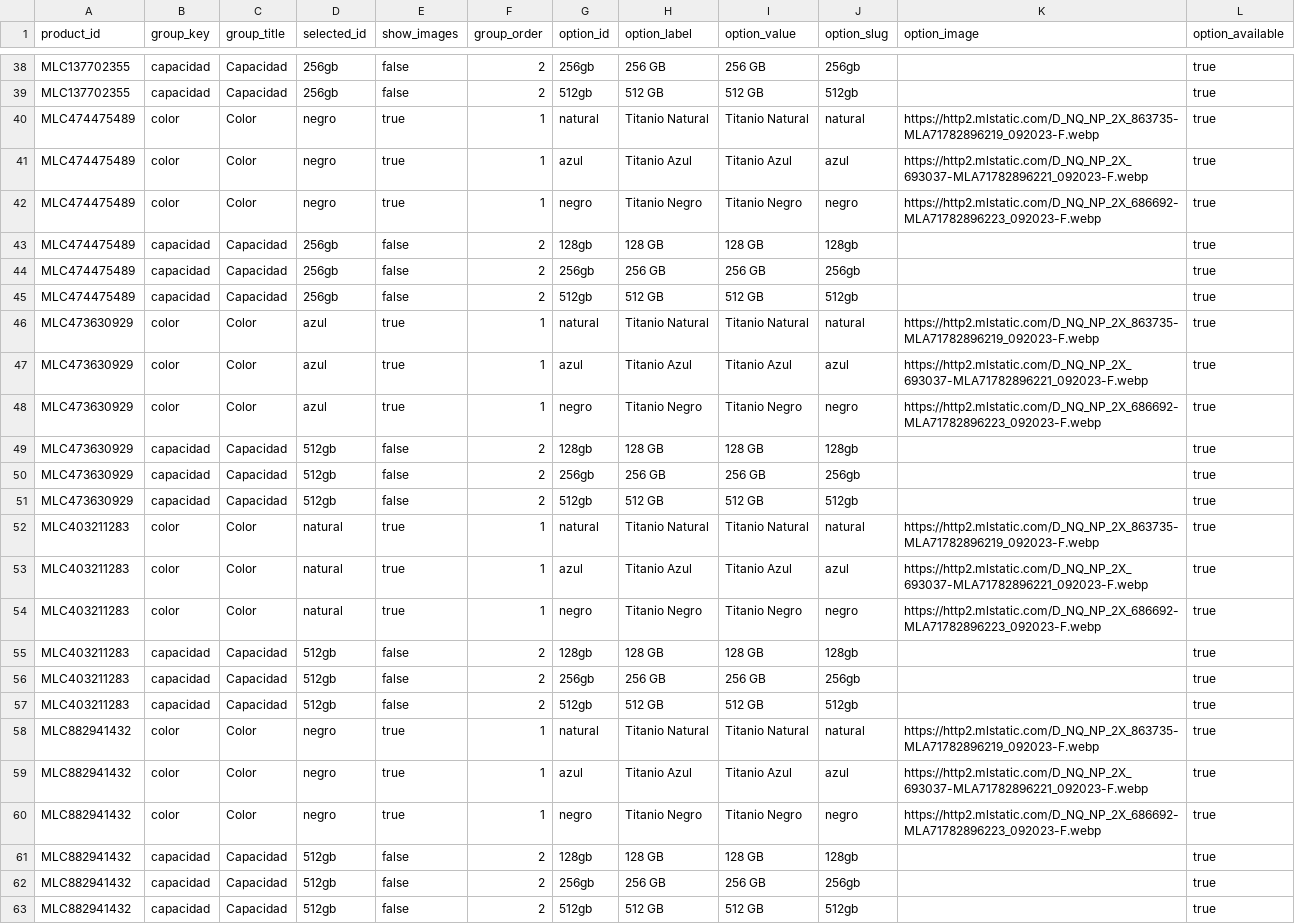
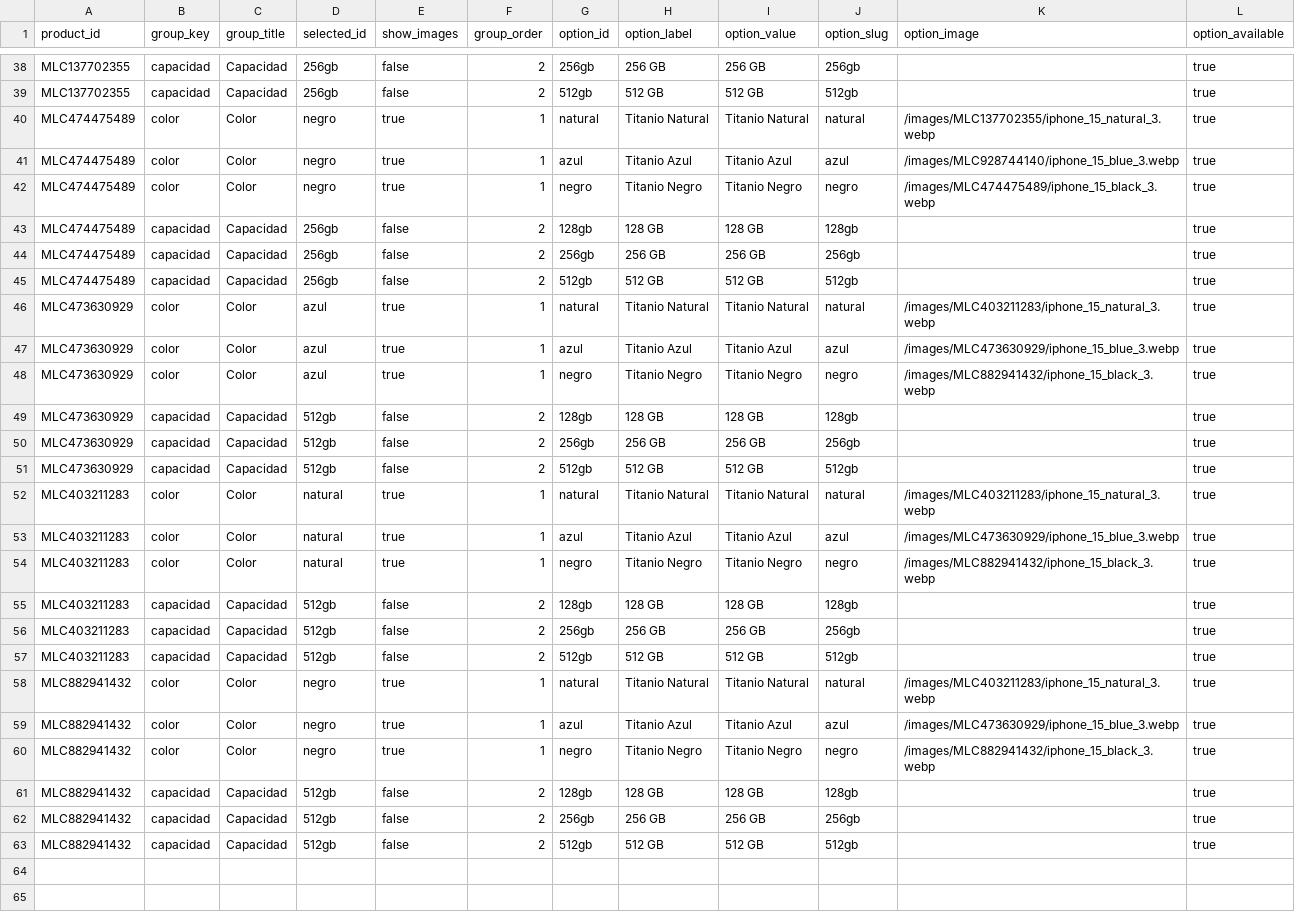
Before and after one commit to Nitri0/prueba_tecnica_ml, a CSV file: meli-backend/infrastructure/persist/product_variant/data/variant.csv, drawn as a sheet; only a part is shown, gaps mark what is left out; the diff covers the shown part only.

```diff
--- a/meli-backend/infrastructure/persist/product_variant/data/variant.csv
+++ b/meli-backend/infrastructure/persist/product_variant/data/variant.csv
@@ -39,5 +39,5 @@ MLC137702355,capacidad,Capacidad,256gb,false,2,256gb,256 GB,256 GB,256gb,,true
 MLC137702355,capacidad,Capacidad,256gb,false,2,512gb,512 GB,512 GB,512gb,,true
-MLC474475489,color,Color,negro,true,1,natural,Titanio Natural,Titanio Natural,natural,https://http2.mlstatic.com/D_NQ_NP_2X_863735-MLA71782896219_092023-F.webp,true
-MLC474475489,color,Color,negro,true,1,azul,Titanio Azul,Titanio Azul,azul,https://http2.mlstatic.com/D_NQ_NP_2X_693037-MLA71782896221_092023-F.webp,true
-MLC474475489,color,Color,negro,true,1,negro,Titanio Negro,Titanio Negro,negro,https://http2.mlstatic.com/D_NQ_NP_2X_686692-MLA71782896223_092023-F.webp,true
+MLC474475489,color,Color,negro,true,1,natural,Titanio Natural,Titanio Natural,natural,/images/MLC137702355/iphone_15_natural_3.webp,true
+MLC474475489,color,Color,negro,true,1,azul,Titanio Azul,Titanio Azul,azul,/images/MLC928744140/iphone_15_blue_3.webp,true
+MLC474475489,color,Color,negro,true,1,negro,Titanio Negro,Titanio Negro,negro,/images/MLC474475489/iphone_15_black_3.webp,true
 MLC474475489,capacidad,Capacidad,256gb,false,2,128gb,128 GB,128 GB,128gb,,true
@@ -45,5 +45,5 @@ MLC474475489,capacidad,Capacidad,256gb,false,2,256gb,256 GB,256 GB,256gb,,true
 MLC474475489,capacidad,Capacidad,256gb,false,2,512gb,512 GB,512 GB,512gb,,true
-MLC473630929,color,Color,azul,true,1,natural,Titanio Natural,Titanio Natural,natural,https://http2.mlstatic.com/D_NQ_NP_2X_863735-MLA71782896219_092023-F.webp,true
-MLC473630929,color,Color,azul,true,1,azul,Titanio Azul,Titanio Azul,azul,https://http2.mlstatic.com/D_NQ_NP_2X_693037-MLA71782896221_092023-F.webp,true
-MLC473630929,color,Color,azul,true,1,negro,Titanio Negro,Titanio Negro,negro,https://http2.mlstatic.com/D_NQ_NP_2X_686692-MLA71782896223_092023-F.webp,true
+MLC473630929,color,Color,azul,true,1,natural,Titanio Natural,Titanio Natural,natural,/images/MLC403211283/iphone_15_natural_3.webp,true
+MLC473630929,color,Color,azul,true,1,azul,Titanio Azul,Titanio Azul,azul,/images/MLC473630929/iphone_15_blue_3.webp,true
+MLC473630929,color,Color,azul,true,1,negro,Titanio Negro,Titanio Negro,negro,/images/MLC882941432/iphone_15_black_3.webp,true
 MLC473630929,capacidad,Capacidad,512gb,false,2,128gb,128 GB,128 GB,128gb,,true
@@ -51,5 +51,5 @@ MLC473630929,capacidad,Capacidad,512gb,false,2,256gb,256 GB,256 GB,256gb,,true
 MLC473630929,capacidad,Capacidad,512gb,false,2,512gb,512 GB,512 GB,512gb,,true
-MLC403211283,color,Color,natural,true,1,natural,Titanio Natural,Titanio Natural,natural,https://http2.mlstatic.com/D_NQ_NP_2X_863735-MLA71782896219_092023-F.webp,true
-MLC403211283,color,Color,natural,true,1,azul,Titanio Azul,Titanio Azul,azul,https://http2.mlstatic.com/D_NQ_NP_2X_693037-MLA71782896221_092023-F.webp,true
-MLC403211283,color,Color,natural,true,1,negro,Titanio Negro,Titanio Negro,negro,https://http2.mlstatic.com/D_NQ_NP_2X_686692-MLA71782896223_092023-F.webp,true
+MLC403211283,color,Color,natural,true,1,natural,Titanio Natural,Titanio Natural,natural,/images/MLC403211283/iphone_15_natural_3.webp,true
+MLC403211283,color,Color,natural,true,1,azul,Titanio Azul,Titanio Azul,azul,/images/MLC473630929/iphone_15_blue_3.webp,true
+MLC403211283,color,Color,natural,true,1,negro,Titanio Negro,Titanio Negro,negro,/images/MLC882941432/iphone_15_black_3.webp,true
 MLC403211283,capacidad,Capacidad,512gb,false,2,128gb,128 GB,128 GB,128gb,,true
@@ -57,5 +57,5 @@ MLC403211283,capacidad,Capacidad,512gb,false,2,256gb,256 GB,256 GB,256gb,,true
 MLC403211283,capacidad,Capacidad,512gb,false,2,512gb,512 GB,512 GB,512gb,,true
-MLC882941432,color,Color,negro,true,1,natural,Titanio Natural,Titanio Natural,natural,https://http2.mlstatic.com/D_NQ_NP_2X_863735-MLA71782896219_092023-F.webp,true
-MLC882941432,color,Color,negro,true,1,azul,Titanio Azul,Titanio Azul,azul,https://http2.mlstatic.com/D_NQ_NP_2X_693037-MLA71782896221_092023-F.webp,true
-MLC882941432,color,Color,negro,true,1,negro,Titanio Negro,Titanio Negro,negro,https://http2.mlstatic.com/D_NQ_NP_2X_686692-MLA71782896223_092023-F.webp,true
+MLC882941432,color,Color,negro,true,1,natural,Titanio Natural,Titanio Natural,natural,/images/MLC403211283/iphone_15_natural_3.webp,true
+MLC882941432,color,Color,negro,true,1,azul,Titanio Azul,Titanio Azul,azul,/images/MLC473630929/iphone_15_blue_3.webp,true
+MLC882941432,color,Color,negro,true,1,negro,Titanio Negro,Titanio Negro,negro,/images/MLC882941432/iphone_15_black_3.webp,true
 MLC882941432,capacidad,Capacidad,512gb,false,2,128gb,128 GB,128 GB,128gb,,true
```
Also changed, not shown: 15 edited cells elsewhere in this file, meli-backend/infrastructure/persist/product_image/data/product_image.csv, 16 other files.
